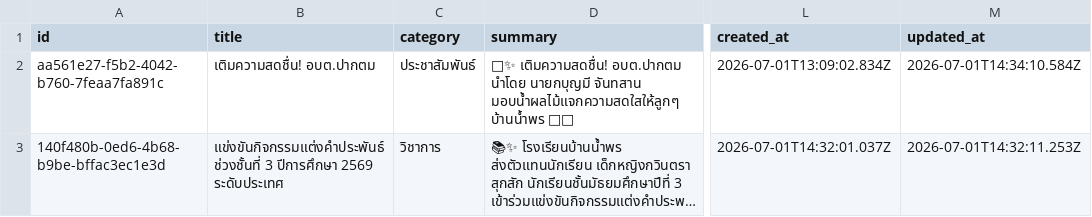
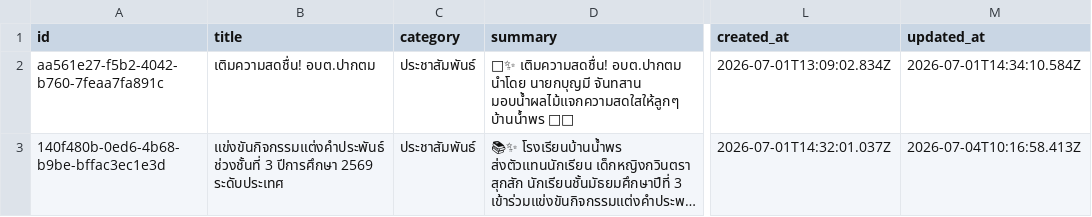
Before and after one commit to boasnirut/np, a CSV file: data/news.csv, drawn as a sheet; only a part is shown, gaps mark what is left out; long unchanged cells end in …; the diff names each change by its address in the sheet, - before the commit and + after, or states it on an @@ line.

Commit message:
แก้ไขข่าวสาร: แข่งขันกิจกรรมแต่งคำประพันธ์ ช่วงชั้นที่ 3 ปีการศึกษา 2569 ระดับประเทศ

```diff
--- a/data/news.csv
+++ b/data/news.csv
-C3 (category): วิชาการ
+C3 (category): ประชาสัมพันธ์
-M3 (updated_at): 2026-07-01T14:32:11.253Z
+M3 (updated_at): 2026-07-04T10:16:58.413Z
```
